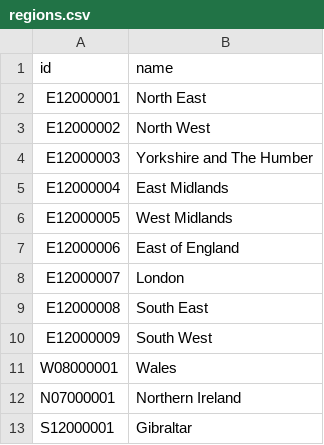
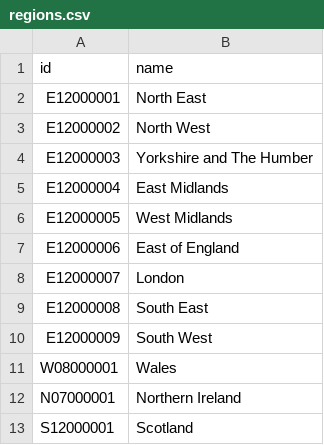
Before and after one commit to ft-interactive/eu-referendum-results, a CSV file: data/ons/regions.csv, drawn as a sheet.

Commit message:
scotland

```diff
--- a/data/ons/regions.csv
+++ b/data/ons/regions.csv
@@ -12,2 +12,2 @@ W08000001,Wales
 N07000001,Northern Ireland
-S12000001,Gibraltar
+S12000001,Scotland
```
